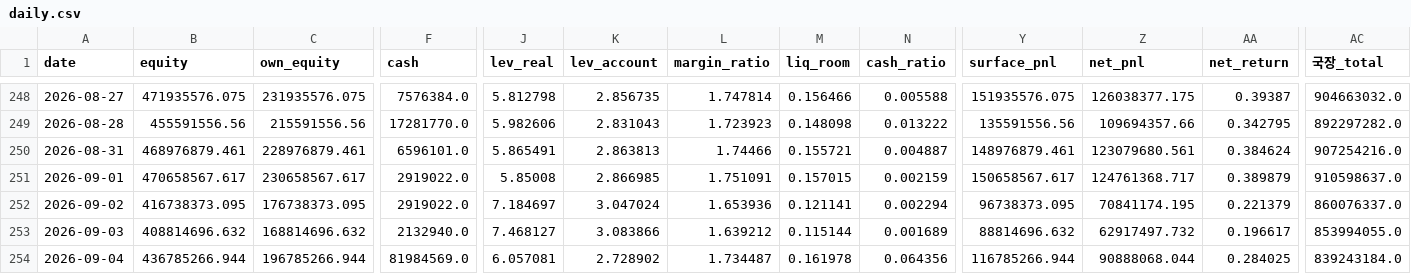
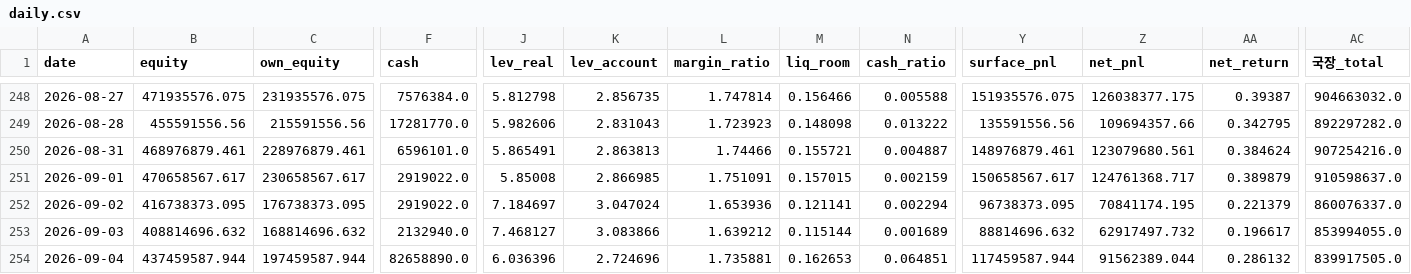
Before and after one commit to andynet2014-sudo/Github-Repository-1, a CSV file: mtm-dashboard/data/daily.csv, drawn as a sheet; only a part is shown, gaps mark what is left out; the diff covers the shown part only; the diff names each change by its address in the sheet, - before the commit and + after, or states it on an @@ line.

```diff
--- a/mtm-dashboard/data/daily.csv
+++ b/mtm-dashboard/data/daily.csv
-B254 (equity): 436785266.944
+B254 (equity): 437459587.944
-C254 (own_equity): 196785266.944
+C254 (own_equity): 197459587.944
-F254 (cash): 81984569.0
+F254 (cash): 82658890.0
-J254 (lev_real): 6.057081
+J254 (lev_real): 6.036396
-K254 (lev_account): 2.728902
+K254 (lev_account): 2.724696
-L254 (margin_ratio): 1.734487
+L254 (margin_ratio): 1.735881
-M254 (liq_room): 0.161978
+M254 (liq_room): 0.162653
-N254 (cash_ratio): 0.064356
+N254 (cash_ratio): 0.064851
-Y254 (surface_pnl): 116785266.944
+Y254 (surface_pnl): 117459587.944
-Z254 (net_pnl): 90888068.044
+Z254 (net_pnl): 91562389.044
-AA254 (net_return): 0.284025
+AA254 (net_return): 0.286132
-AC254 (국장_total): 839243184.0
+AC254 (국장_total): 839917505.0
```
Also changed, not shown: 2 edited cells elsewhere in this file, mtm-dashboard/data/positions.csv, mtm-dashboard/data/positions_history.csv, 4 other files.
